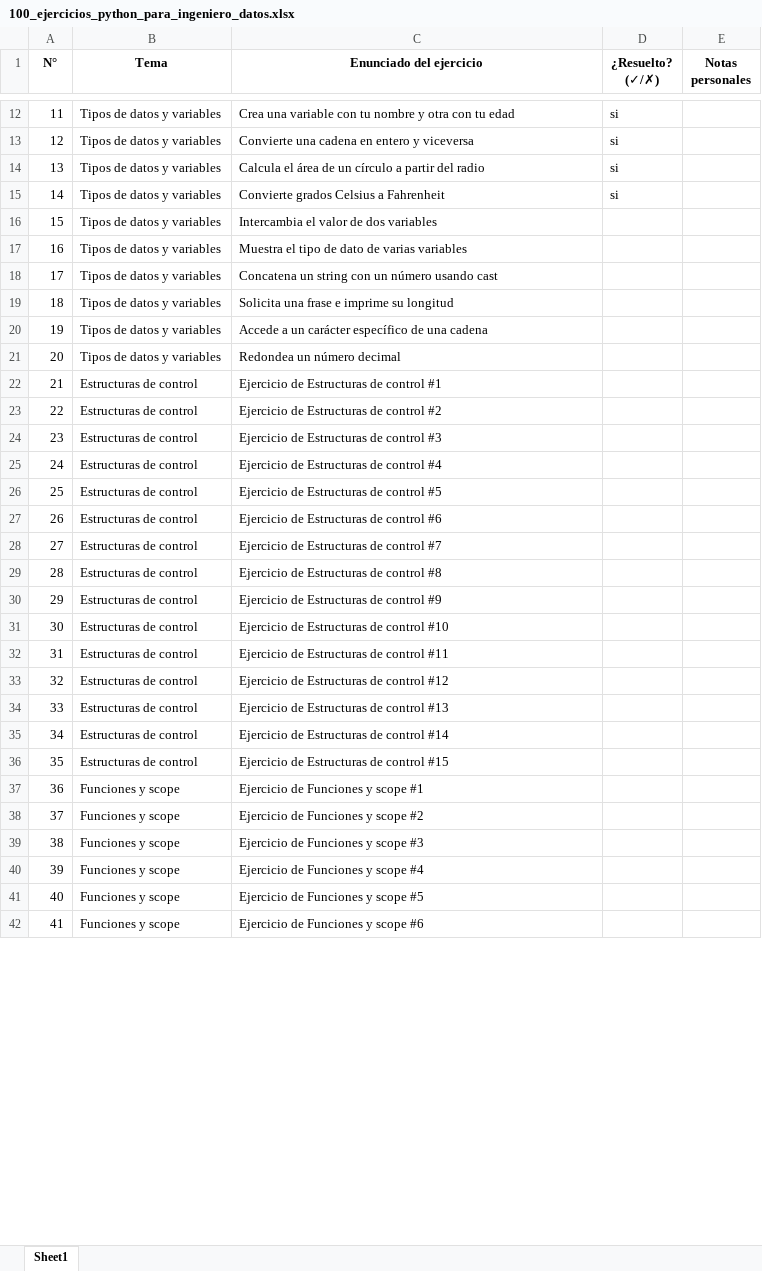
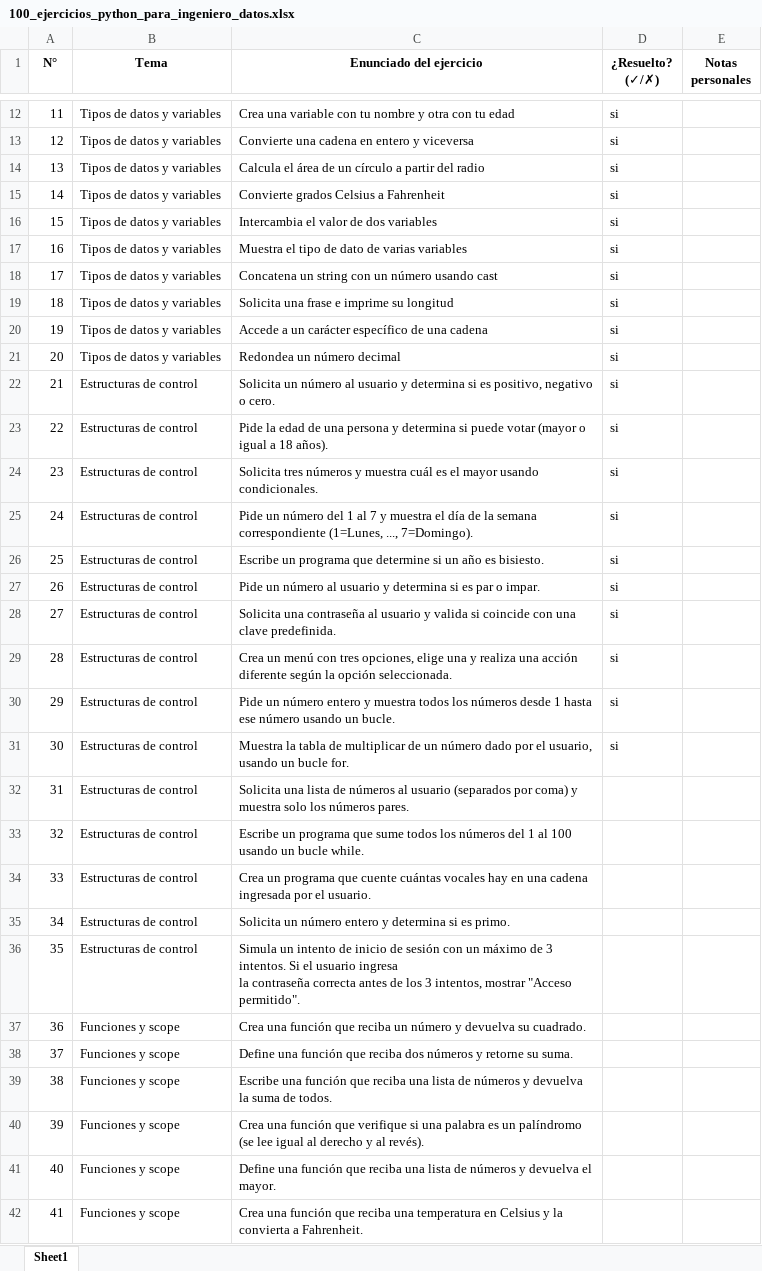
Before and after one commit to sebastia9330/Programacion2025, an Excel workbook: retoPYTHON/ejercicios/100_ejercicios_python_para_ingeniero_datos.xlsx, sheet Sheet1, drawn as a sheet; only a part is shown, gaps mark what is left out; values as stored, in another font and other column widths than the file's, no borders; ↵ is a line break in a cell; the diff covers the shown part only; the diff names each change by its address in the sheet, - before the commit and + after, or states it on an @@ line.

Commit message:
ejercicios 15 al 30 python

```diff
--- a/retoPYTHON/ejercicios/100_ejercicios_python_para_ingeniero_datos.xlsx (sheet Sheet1)
+++ b/retoPYTHON/ejercicios/100_ejercicios_python_para_ingeniero_datos.xlsx (sheet Sheet1)
-D16:D31 (¿Resuelto? (✓/✗)): (empty)
+D16:D31 (¿Resuelto? (✓/✗)): si
-C22 (Enunciado del ejercicio): Ejercicio de Estructuras de control #1
+C22 (Enunciado del ejercicio): Solicita un número al usuario y determina si es positivo, negativo o cero.
-C23 (Enunciado del ejercicio): Ejercicio de Estructuras de control #2
+C23 (Enunciado del ejercicio): Pide la edad de una persona y determina si puede votar (mayor o igual a 18 años).
-C24 (Enunciado del ejercicio): Ejercicio de Estructuras de control #3
+C24 (Enunciado del ejercicio): Solicita tres números y muestra cuál es el mayor usando condicionales.
-C25 (Enunciado del ejercicio): Ejercicio de Estructuras de control #4
+C25 (Enunciado del ejercicio): Pide un número del 1 al 7 y muestra el día de la semana correspondiente (1=Lunes, ..., 7=Domingo).
-C26 (Enunciado del ejercicio): Ejercicio de Estructuras de control #5
+C26 (Enunciado del ejercicio): Escribe un programa que determine si un año es bisiesto.
-C27 (Enunciado del ejercicio): Ejercicio de Estructuras de control #6
+C27 (Enunciado del ejercicio): Pide un número al usuario y determina si es par o impar.
-C28 (Enunciado del ejercicio): Ejercicio de Estructuras de control #7
+C28 (Enunciado del ejercicio): Solicita una contraseña al usuario y valida si coincide con una clave predefinida.
-C29 (Enunciado del ejercicio): Ejercicio de Estructuras de control #8
+C29 (Enunciado del ejercicio): Crea un menú con tres opciones, elige una y realiza una acción diferente según la opción seleccionada.
-C30 (Enunciado del ejercicio): Ejercicio de Estructuras de control #9
+C30 (Enunciado del ejercicio): Pide un número entero y muestra todos los números desde 1 hasta ese número usando un bucle.
-C31 (Enunciado del ejercicio): Ejercicio de Estructuras de control #10
+C31 (Enunciado del ejercicio): Muestra la tabla de multiplicar de un número dado por el usuario, usando un bucle for.
-C32 (Enunciado del ejercicio): Ejercicio de Estructuras de control #11
+C32 (Enunciado del ejercicio): Solicita una lista de números al usuario (separados por coma) y muestra solo los números pares.
-C33 (Enunciado del ejercicio): Ejercicio de Estructuras de control #12
+C33 (Enunciado del ejercicio): Escribe un programa que sume todos los números del 1 al 100 usando un bucle while.
-C34 (Enunciado del ejercicio): Ejercicio de Estructuras de control #13
+C34 (Enunciado del ejercicio): Crea un programa que cuente cuántas vocales hay en una cadena ingresada por el usuario.
-C35 (Enunciado del ejercicio): Ejercicio de Estructuras de control #14
+C35 (Enunciado del ejercicio): Solicita un número entero y determina si es primo.
-C36 (Enunciado del ejercicio): Ejercicio de Estructuras de control #15
+C36 (Enunciado del ejercicio): Simula un intento de inicio de sesión con un máximo de 3 intentos. Si el usuario ingresa ↵ la contraseña correcta antes de los 3 intentos, mostrar "Acceso permitido".
-C37 (Enunciado del ejercicio): Ejercicio de Funciones y scope #1
+C37 (Enunciado del ejercicio): Crea una función que reciba un número y devuelva su cuadrado.
-C38 (Enunciado del ejercicio): Ejercicio de Funciones y scope #2
+C38 (Enunciado del ejercicio): Define una función que reciba dos números y retorne su suma.
-C39 (Enunciado del ejercicio): Ejercicio de Funciones y scope #3
+C39 (Enunciado del ejercicio): Escribe una función que reciba una lista de números y devuelva la suma de todos.
-C40 (Enunciado del ejercicio): Ejercicio de Funciones y scope #4
+C40 (Enunciado del ejercicio): Crea una función que verifique si una palabra es un palíndromo (se lee igual al derecho y al revés).
-C41 (Enunciado del ejercicio): Ejercicio de Funciones y scope #5
+C41 (Enunciado del ejercicio): Define una función que reciba una lista de números y devuelva el mayor.
-C42 (Enunciado del ejercicio): Ejercicio de Funciones y scope #6
+C42 (Enunciado del ejercicio): Crea una función que reciba una temperatura en Celsius y la convierta a Fahrenheit.
```
Also changed, not shown: 59 edited cells elsewhere in this sheet, 16 other files.
